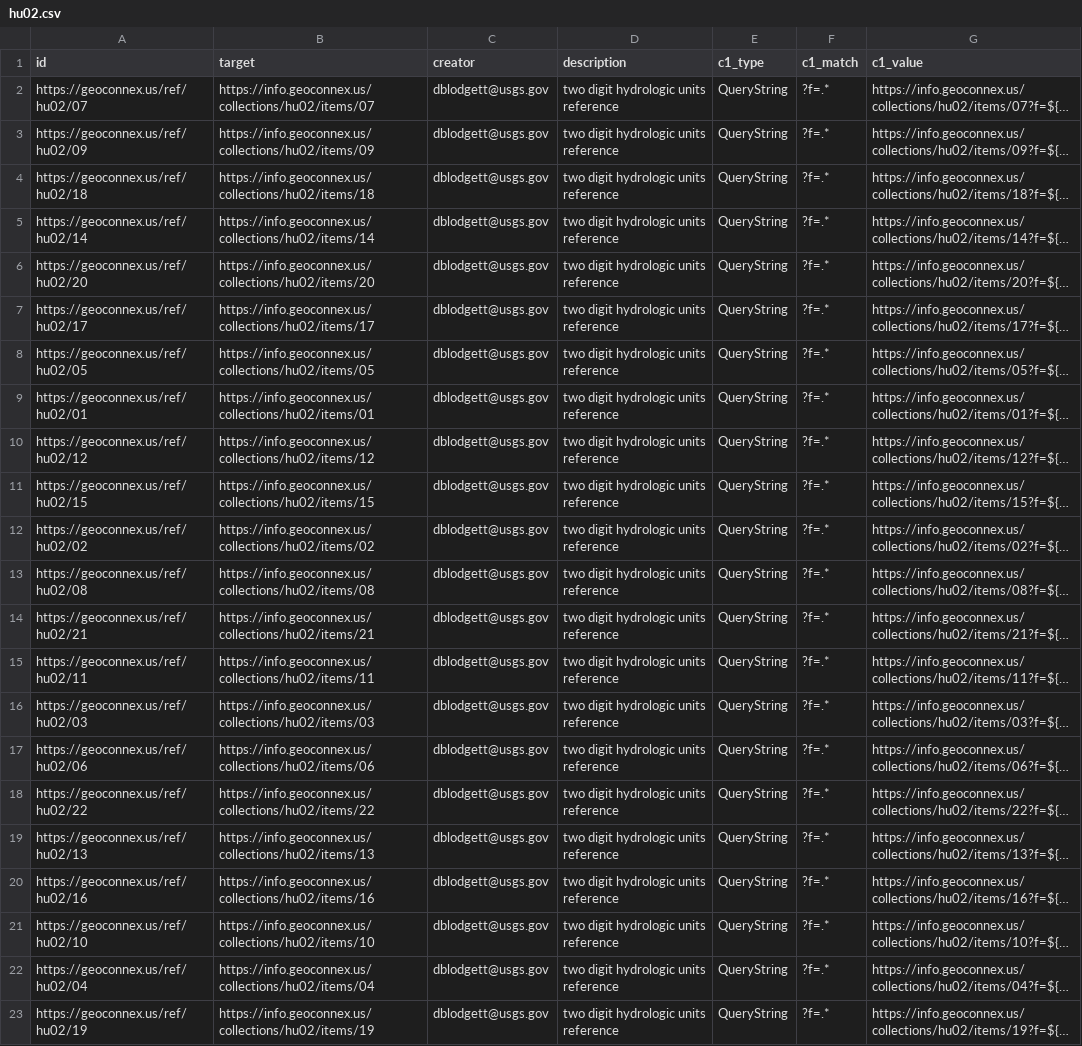
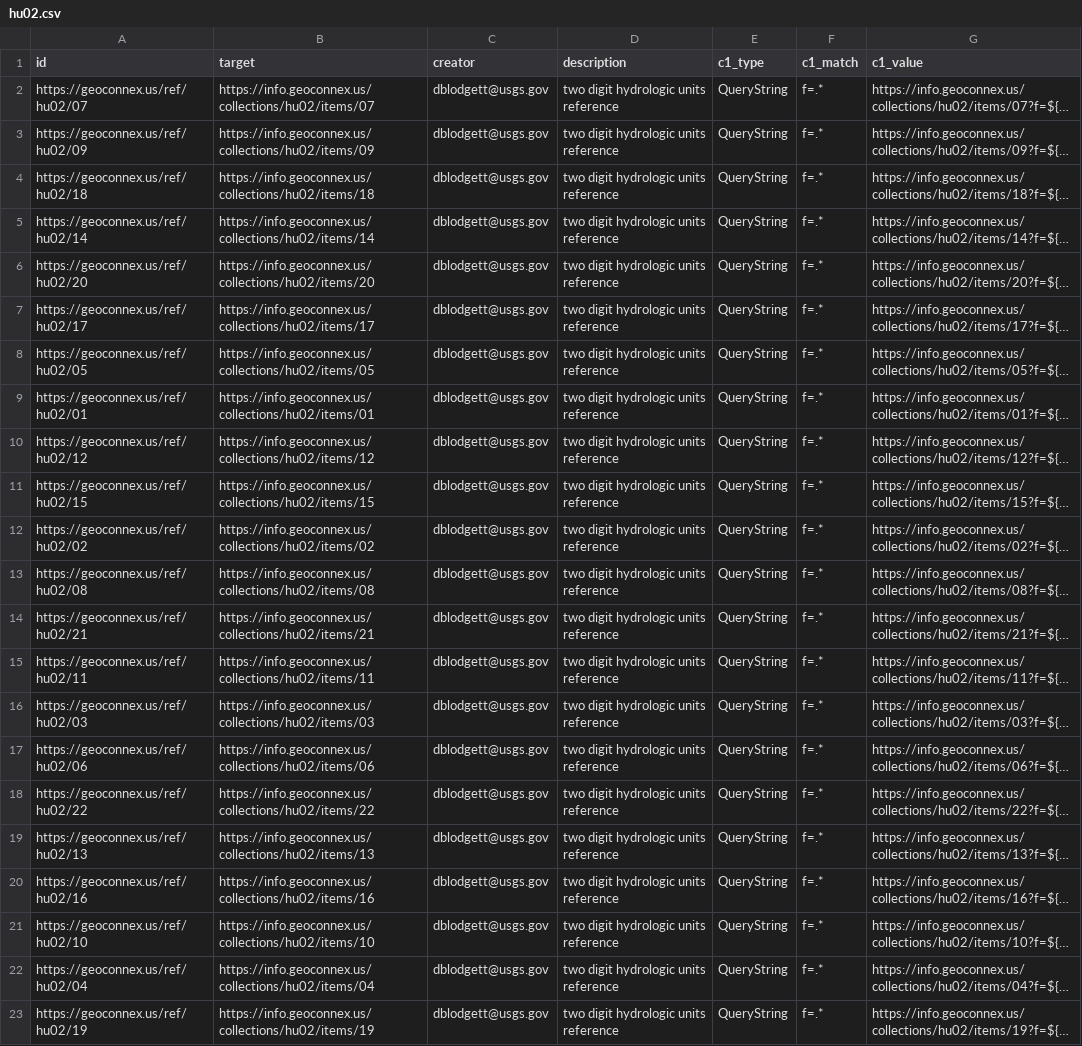
Before and after one commit to internetofwater/geoconnex.us, a CSV file: namespaces/ref/hu02/hu02.csv, drawn as a sheet; long unchanged cells end in …; the diff names each change by its address in the sheet, - before the commit and + after, or states it on an @@ line.

```diff
--- a/namespaces/ref/hu02/hu02.csv
+++ b/namespaces/ref/hu02/hu02.csv
-F2:F23 (c1_match): ?f=.*
+F2:F23 (c1_match): f=.*
```
Also changed, not shown: namespaces/ref/hu04/hu04.csv, namespaces/ref/hu06/hu06.csv, 2 other files.
